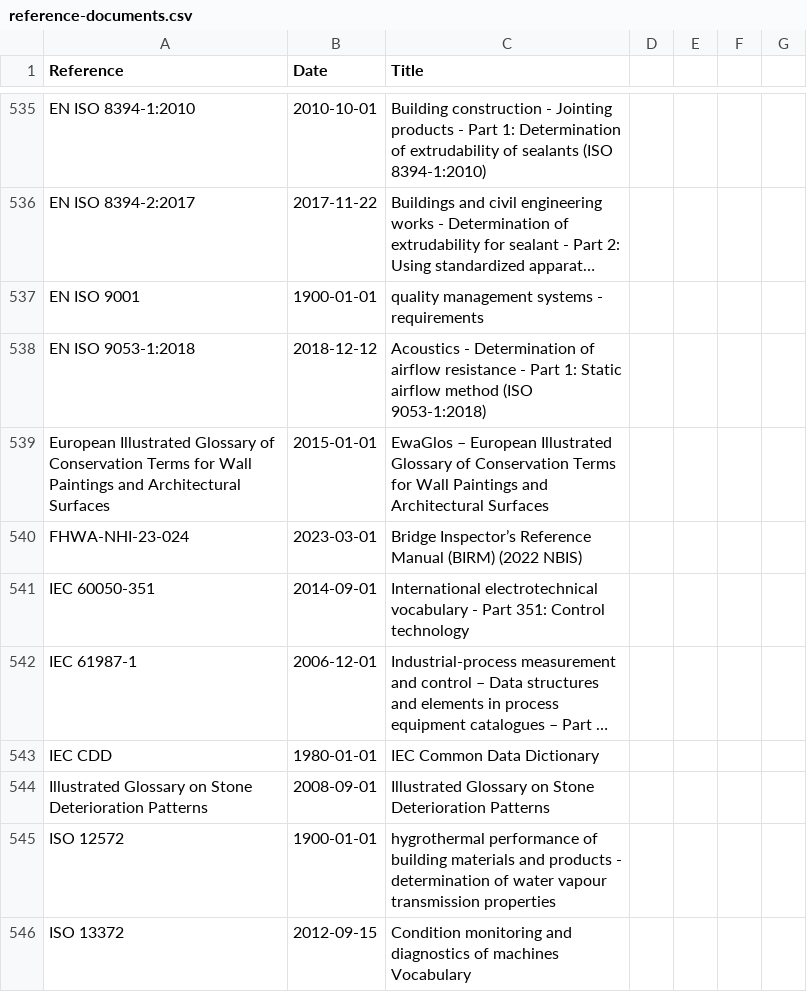
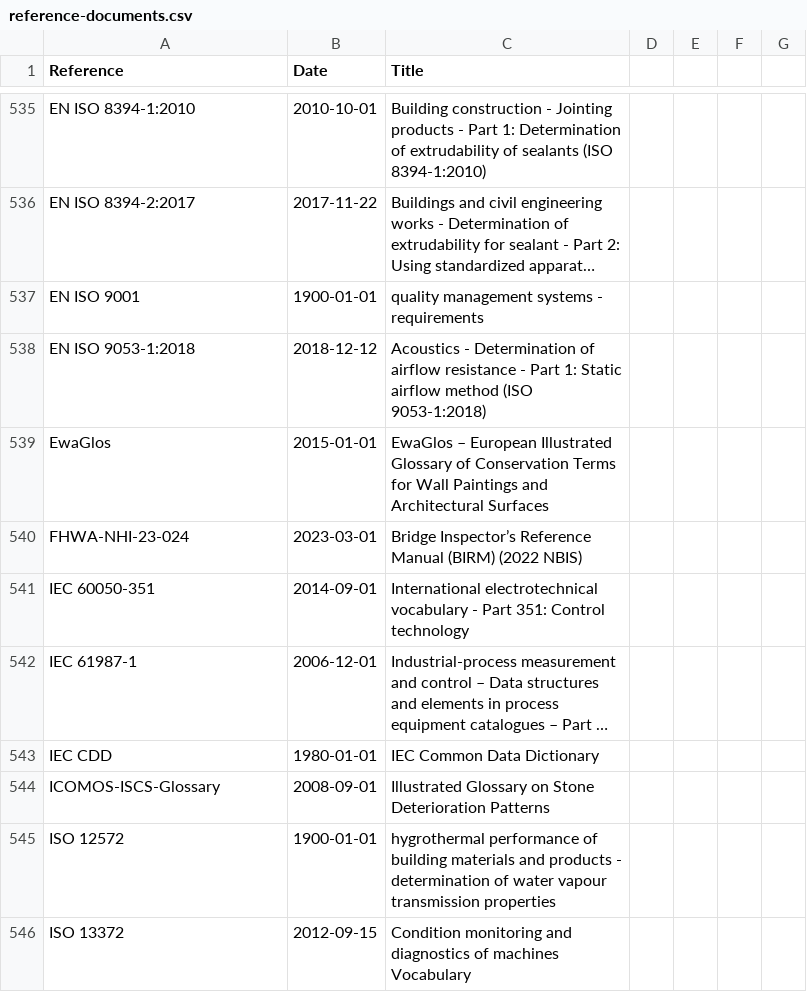
Before and after one commit to buildingSMART/bSDD, a CSV file: DataFiles/reference-documents.csv, drawn as a sheet; only a part is shown, gaps mark what is left out; long unchanged cells end in …; the diff names each change by its address in the sheet, - before the commit and + after, or states it on an @@ line.

Commit message:
Update reference-documents.csv

```diff
--- a/DataFiles/reference-documents.csv
+++ b/DataFiles/reference-documents.csv
-A539 (Reference): European Illustrated Glossary of Conservation Terms for Wall Paintings and Architectural Surfaces
+A539 (Reference): EwaGlos
-A544 (Reference): Illustrated Glossary on Stone Deterioration Patterns
+A544 (Reference): ICOMOS-ISCS-Glossary
```
